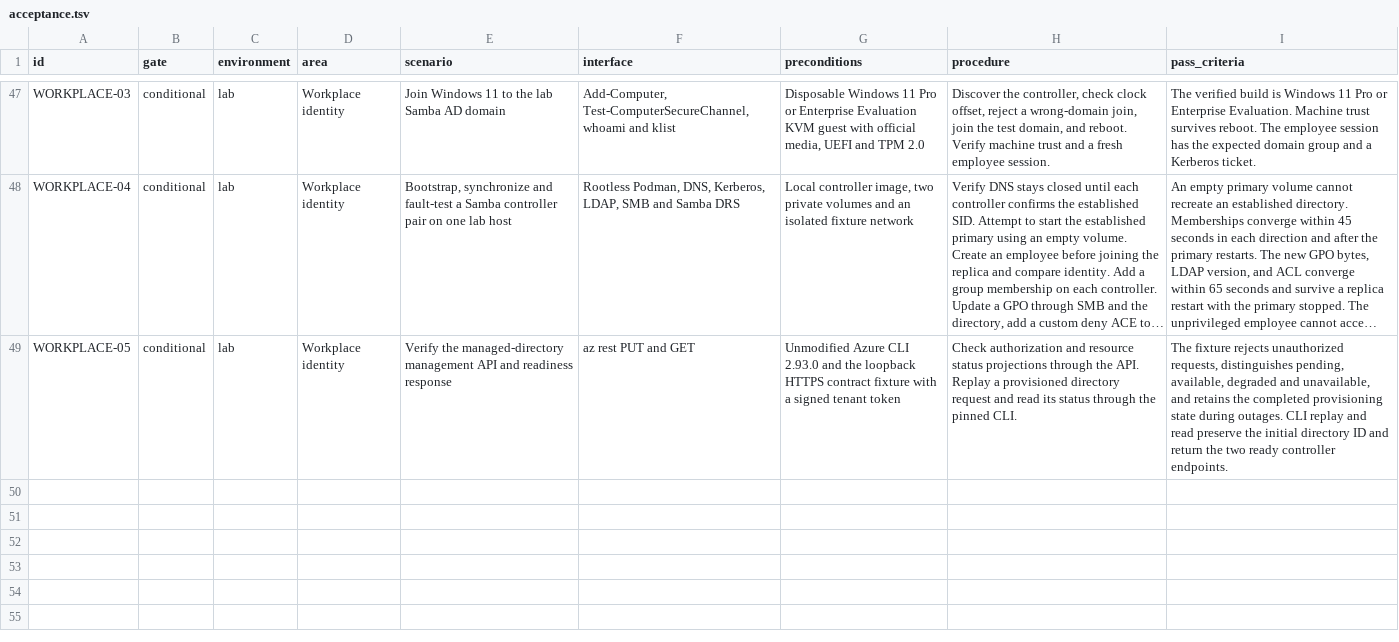
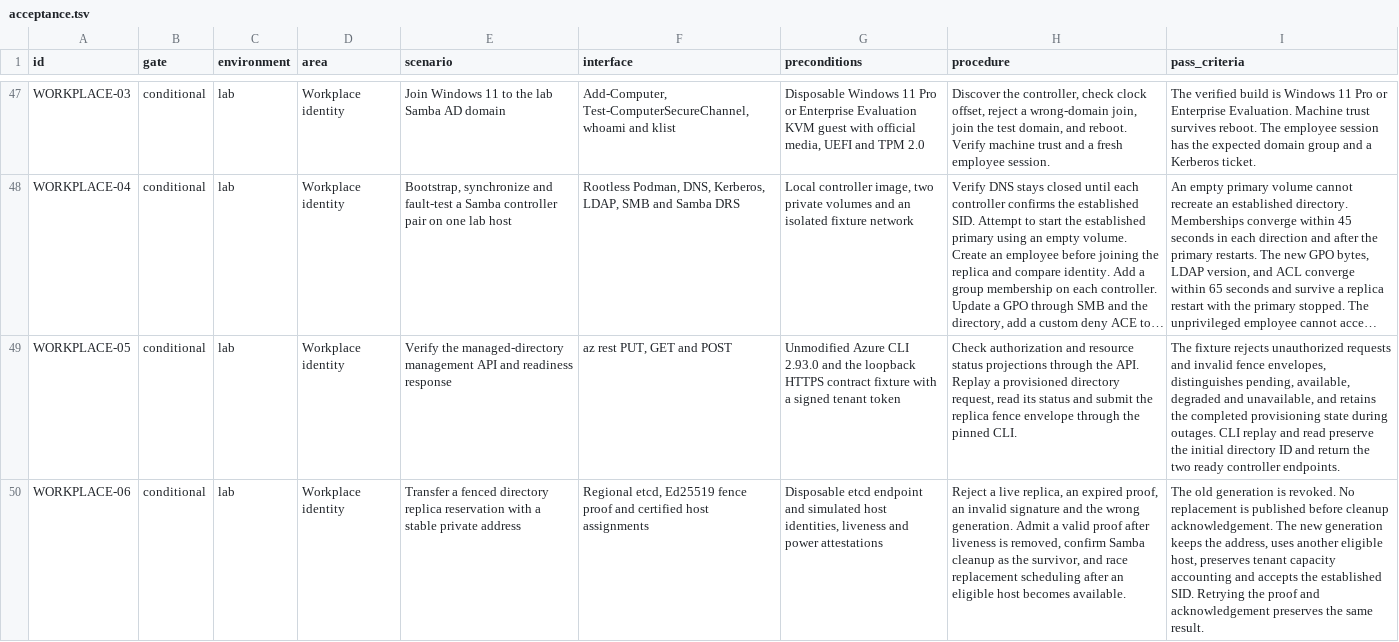
Before and after one commit to Weichwolf/ocean, a TSV file: acceptance.tsv, drawn as a sheet; only a part is shown, gaps mark what is left out; long unchanged cells end in …; the diff names each change by its address in the sheet, - before the commit and + after, or states it on an @@ line.

Commit message:
Fence and replace a retired directory replica

```diff
--- a/acceptance.tsv
+++ b/acceptance.tsv
-F49 (interface): az rest PUT and GET
+F49 (interface): az rest PUT, GET and POST
-H49 (procedure): …provisioned directory request and read its status through the…
+H49 (procedure): …provisioned directory request, read its status and submit the replica fence envelope through the…
-I49 (pass_criteria): …rejects unauthorized requests, distinguishes pending,…
+I49 (pass_criteria): …rejects unauthorized requests and invalid fence envelopes, distinguishes pending,…
+row 50: WORKPLACE-06 | conditional | lab | Workplace identity | Transfer a fenced directory replica reservation with a stable private address | Regional etcd, Ed25519 fence proof and certified host assignments | Disposable etcd endpoint and simulated host identities, liveness and power attestations | Reject a live replica, an expired proof, an invalid signature and the wrong generation. Admit a valid proof after liveness is removed, confirm Samba cleanup as the survivor, and race replacement scheduling after an eligible host becomes available. | The old generation is revoked. No replacement is published before cleanup acknowledgement. The new generation keeps the address, uses another eligible host, preserves tenant capacity accounting and accepts the established SID. Retrying the proof and acknowledgement preserves the same result.
```
Also changed, not shown: 19 other files.
